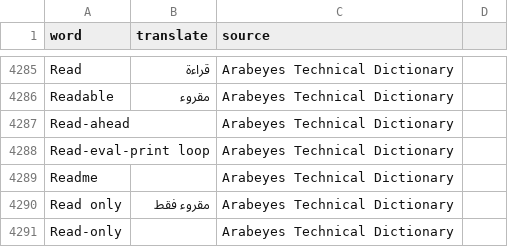
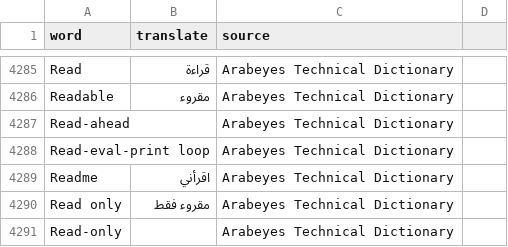
Before and after one commit to aosus/aosus-dictionary, a CSV file: dictionary/techdict.csv, drawn as a sheet; only a part is shown, gaps mark what is left out.

Commit message:
Update techdict.csv

```diff
--- a/dictionary/techdict.csv
+++ b/dictionary/techdict.csv
@@ -4288,3 +4288,3 @@ Read-ahead;  ;Arabeyes Technical Dictionary
 Read-eval-print loop;  ;Arabeyes Technical Dictionary
-Readme;  ;Arabeyes Technical Dictionary
+Readme; اقرأني ;Arabeyes Technical Dictionary
 Read only; مقروء فقط ;Arabeyes Technical Dictionary
```
